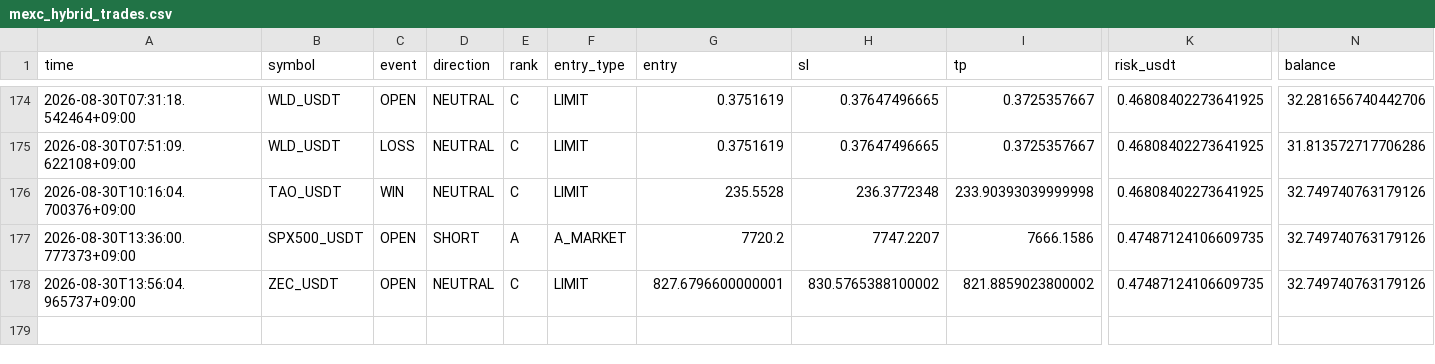
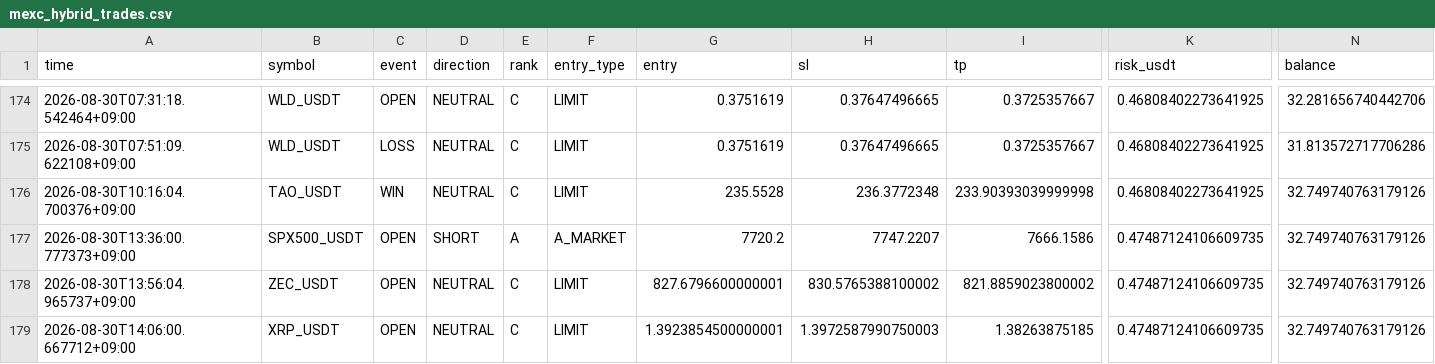
Before and after one commit to Sho-Sho122/mexc-monitor, a CSV file: mexc_hybrid_trades.csv, drawn as a sheet; only a part is shown, gaps mark what is left out; rows hold the shown columns only; the diff names each change by its address in the sheet, - before the commit and + after, or states it on an @@ line.

Commit message:
Update MEXC HYBRID state

```diff
--- a/mexc_hybrid_trades.csv
+++ b/mexc_hybrid_trades.csv
+row 179: 2026-08-30T14:06:00.667712+09:00 | XRP_USDT | OPEN | NEUTRAL | C | LIMIT | 1.3923854500000001 | 1.3972587990750003 | 1.38263875185 | 0.47487124106609735 | 32.749740763179126
```
Also changed, not shown: 1 other file.
